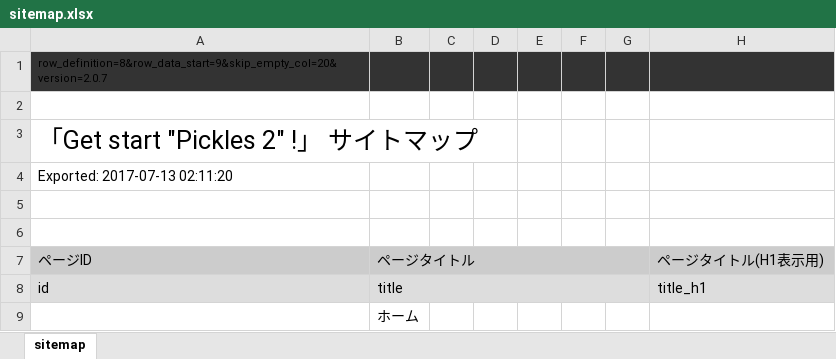
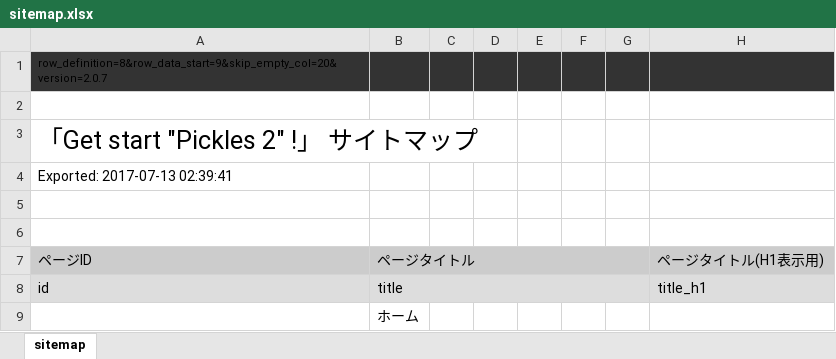
Before and after one commit to pickles2/preset-get-start-pickles2, an Excel workbook: px-files/sitemaps/sitemap.xlsx, sheet sitemap, drawn as a sheet; only a part is shown; values as stored, in another font and other column widths than the file's, no borders; the diff covers the shown part only; the diff names each change by its address in the sheet, - before the commit and + after, or states it on an @@ line.

```diff
--- a/px-files/sitemaps/sitemap.xlsx (sheet sitemap)
+++ b/px-files/sitemaps/sitemap.xlsx (sheet sitemap)
-A4 (ページID): Exported: 2017-07-13 02:11:20
+A4 (ページID): Exported: 2017-07-13 02:39:41
```
Also changed, not shown: 52 edited cells elsewhere in this sheet, 8 other files.
